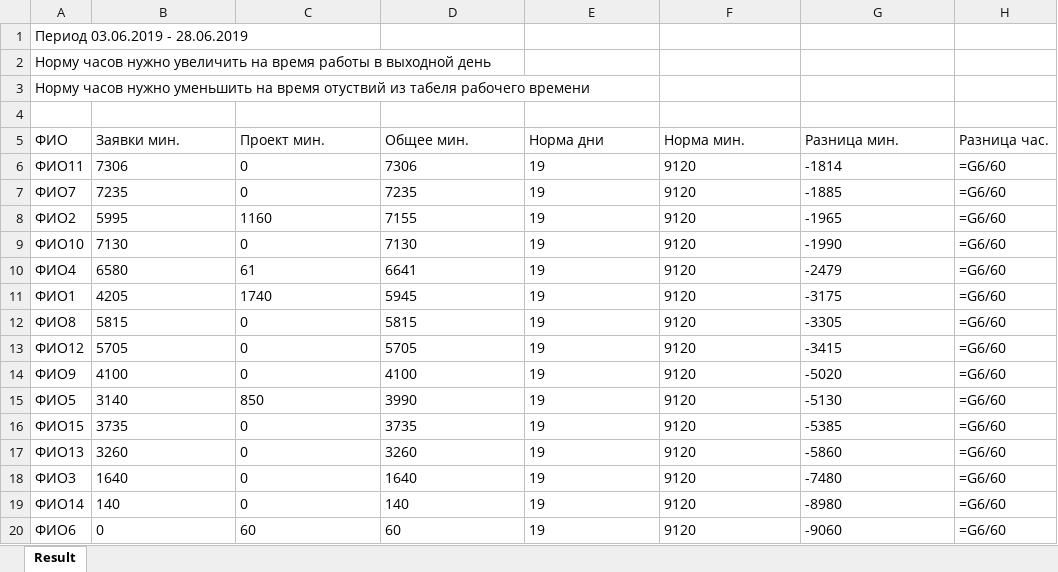
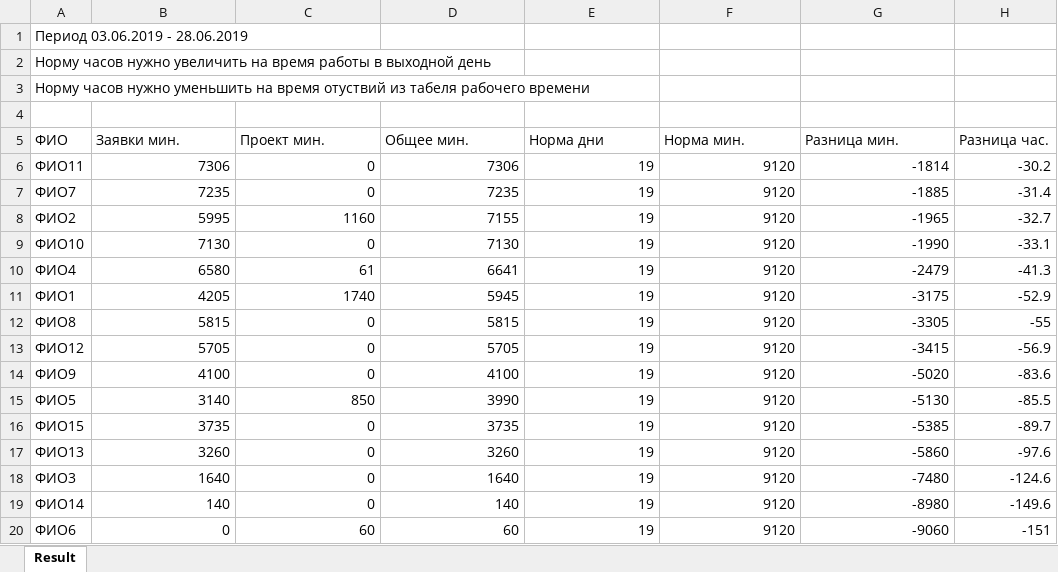
Before and after one commit to knvLovE/timing, an Excel workbook: out.xlsx, sheet Result, drawn as a sheet; values as stored, in another font and other column widths than the file's, no borders; formulas without a stored value are shown as written; the diff names each change by its address in the sheet, - before the commit and + after, or states it on an @@ line.

Commit message:
Реализована возможность вывода отклонений через формулы Excel

```diff
--- a/out.xlsx (sheet Result)
+++ b/out.xlsx (sheet Result)
-B6:G20 alignment: left
+B6:G20 alignment: right
-H6 (Разница час.): =G6/60
+H6 (Разница час.): -30.2
-H7 (Разница час.): =G6/60
+H7 (Разница час.): -31.4
-H8 (Разница час.): =G6/60
+H8 (Разница час.): -32.7
-H9 (Разница час.): =G6/60
+H9 (Разница час.): -33.1
-H10 (Разница час.): =G6/60
+H10 (Разница час.): -41.3
-H11 (Разница час.): =G6/60
+H11 (Разница час.): -52.9
-H12 (Разница час.): =G6/60
+H12 (Разница час.): -55
-H13 (Разница час.): =G6/60
+H13 (Разница час.): -56.9
-H14 (Разница час.): =G6/60
+H14 (Разница час.): -83.6
-H15 (Разница час.): =G6/60
+H15 (Разница час.): -85.5
-H16 (Разница час.): =G6/60
+H16 (Разница час.): -89.7
-H17 (Разница час.): =G6/60
+H17 (Разница час.): -97.6
-H18 (Разница час.): =G6/60
+H18 (Разница час.): -124.6
-H19 (Разница час.): =G6/60
+H19 (Разница час.): -149.6
-H20 (Разница час.): =G6/60
+H20 (Разница час.): -151
```
Also changed, not shown: 5 other files.
